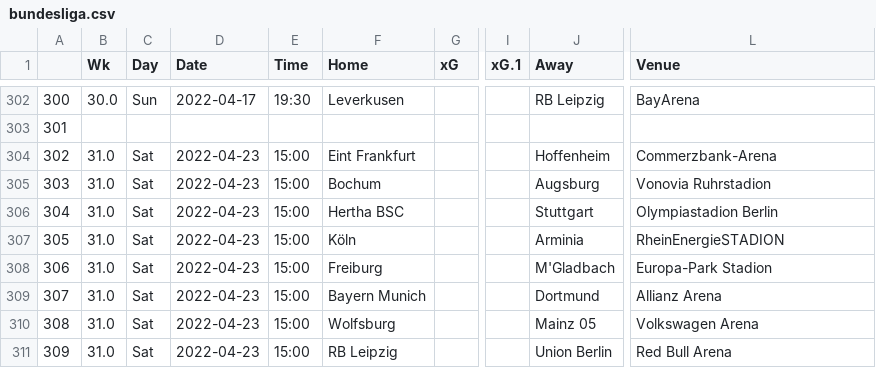
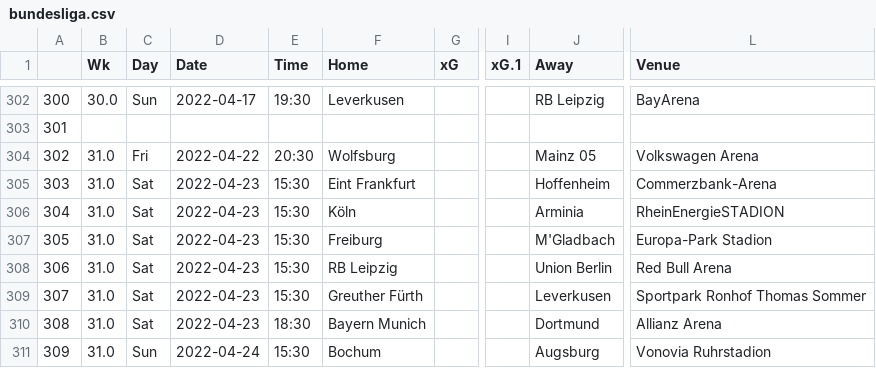
Before and after one commit to ZeNoonan/premier_league, a CSV file: bundesliga.csv, drawn as a sheet; only a part is shown, gaps mark what is left out; the diff covers the shown part only; the diff names each change by its address in the sheet, - before the commit and + after, or states it on an @@ line.

Commit message:
update

```diff
--- a/bundesliga.csv
+++ b/bundesliga.csv
-C304 (Day): Sat
+C304 (Day): Fri
-D304 (Date): 2022-04-23
+D304 (Date): 2022-04-22
-E304 (Time): 15:00
+E304 (Time): 20:30
-F304 (Home): Eint Frankfurt
+F304 (Home): Wolfsburg
-J304 (Away): Hoffenheim
+J304 (Away): Mainz 05
-L304 (Venue): Commerzbank-Arena
+L304 (Venue): Volkswagen Arena
-E305:E309 (Time): 15:00
+E305:E309 (Time): 15:30
-F305 (Home): Bochum
+F305 (Home): Eint Frankfurt
-J305 (Away): Augsburg
+J305 (Away): Hoffenheim
-L305 (Venue): Vonovia Ruhrstadion
+L305 (Venue): Commerzbank-Arena
-F306 (Home): Hertha BSC
+F306 (Home): Köln
-J306 (Away): Stuttgart
+J306 (Away): Arminia
-L306 (Venue): Olympiastadion Berlin
+L306 (Venue): RheinEnergieSTADION
-F307 (Home): Köln
+F307 (Home): Freiburg
-J307 (Away): Arminia
+J307 (Away): M'Gladbach
-L307 (Venue): RheinEnergieSTADION
+L307 (Venue): Europa-Park Stadion
-F308 (Home): Freiburg
+F308 (Home): RB Leipzig
-J308 (Away): M'Gladbach
+J308 (Away): Union Berlin
-L308 (Venue): Europa-Park Stadion
+L308 (Venue): Red Bull Arena
-F309 (Home): Bayern Munich
+F309 (Home): Greuther Fürth
-J309 (Away): Dortmund
+J309 (Away): Leverkusen
-L309 (Venue): Allianz Arena
+L309 (Venue): Sportpark Ronhof Thomas Sommer
-E310 (Time): 15:00
+E310 (Time): 18:30
-F310 (Home): Wolfsburg
+F310 (Home): Bayern Munich
-J310 (Away): Mainz 05
+J310 (Away): Dortmund
-L310 (Venue): Volkswagen Arena
+L310 (Venue): Allianz Arena
-C311 (Day): Sat
+C311 (Day): Sun
-D311 (Date): 2022-04-23
+D311 (Date): 2022-04-24
-E311 (Time): 15:00
+E311 (Time): 15:30
-F311 (Home): RB Leipzig
+F311 (Home): Bochum
-J311 (Away): Union Berlin
+J311 (Away): Augsburg
-L311 (Venue): Red Bull Arena
+L311 (Venue): Vonovia Ruhrstadion
```
Also changed, not shown: 108 edited cells elsewhere in this file.
